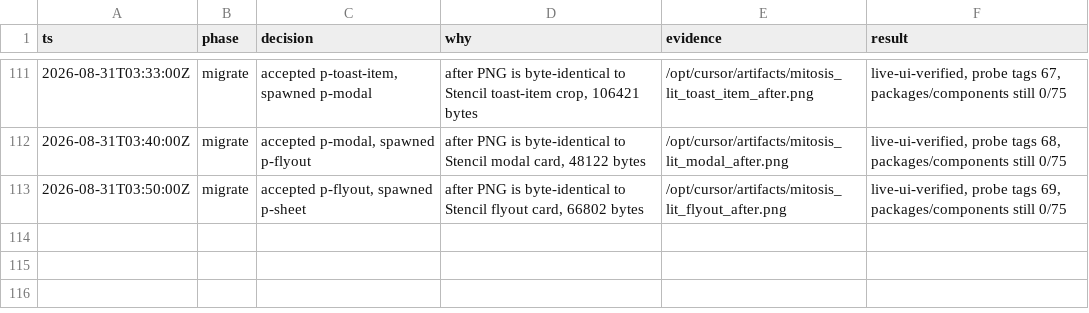
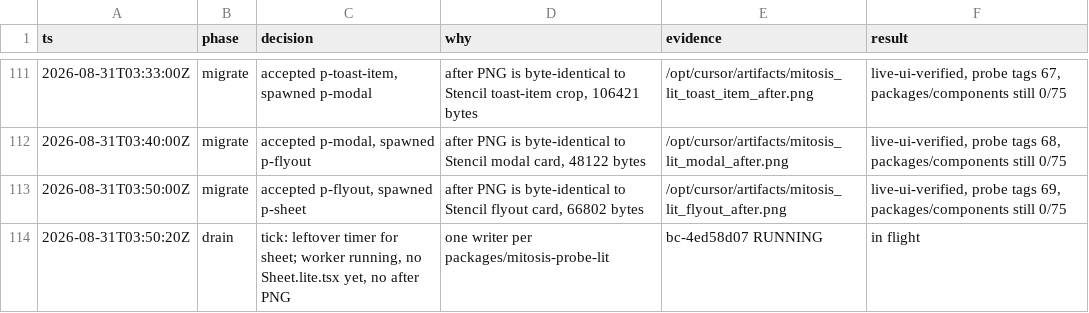
Before and after one commit to kroofy/porsche-design-system, a TSV file: .audit/orchestrate/stencil-to-mitosis/decisions.tsv, drawn as a sheet; only a part is shown, gaps mark what is left out; the diff names each change by its address in the sheet, - before the commit and + after, or states it on an @@ line.

```diff
--- a/.audit/orchestrate/stencil-to-mitosis/decisions.tsv
+++ b/.audit/orchestrate/stencil-to-mitosis/decisions.tsv
+row 114: 2026-08-31T03:50:20Z | drain | tick: leftover timer for sheet; worker running, no Sheet.lite.tsx yet, no after PNG | one writer per packages/mitosis-probe-lit | bc-4ed58d07 RUNNING | in flight
```
